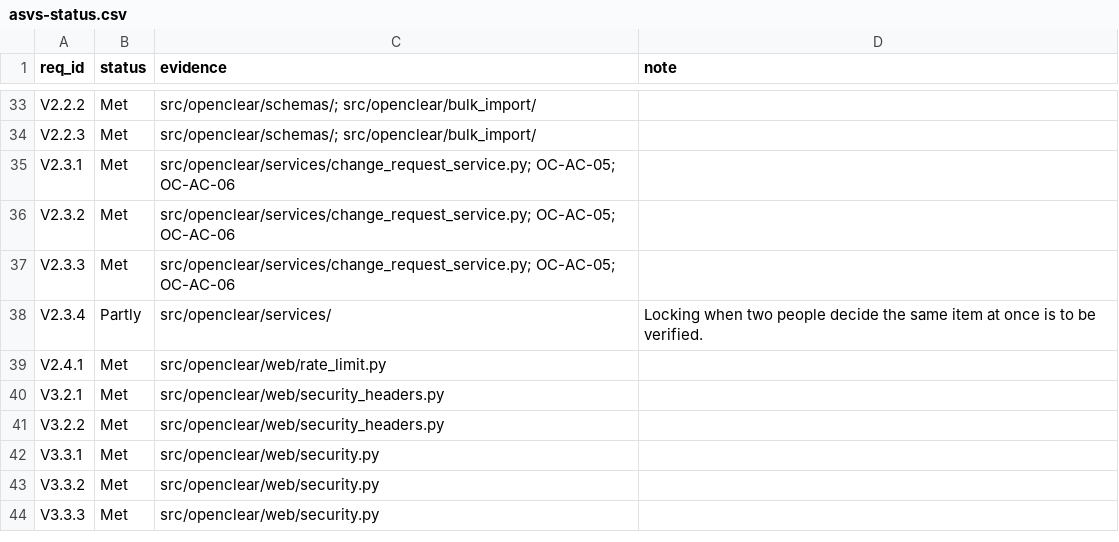
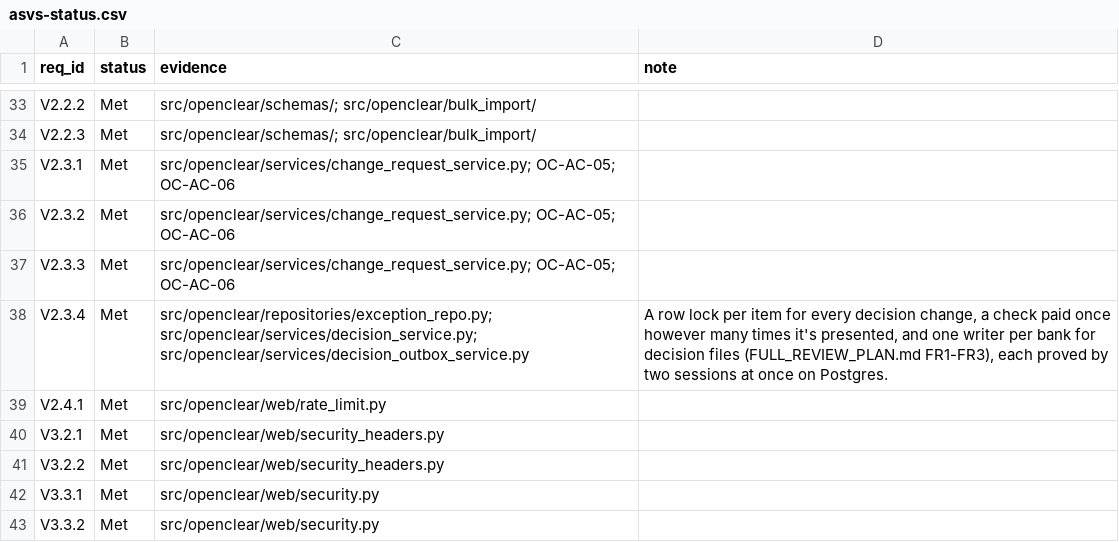
Before and after one commit to chaffed/OpenClear, a CSV file: docs/security/asvs-status.csv, drawn as a sheet; only a part is shown, gaps mark what is left out; the shorter side is filled out with more unchanged rows.

```diff
--- a/docs/security/asvs-status.csv
+++ b/docs/security/asvs-status.csv
@@ -37,3 +37,3 @@ V2.3.2,Met,src/openclear/services/change_request_service.py; OC-AC-05; OC-AC-06,
 V2.3.3,Met,src/openclear/services/change_request_service.py; OC-AC-05; OC-AC-06,
-V2.3.4,Partly,src/openclear/services/,Locking when two people decide the same item at once is to be verified.
+V2.3.4,Met,src/openclear/repositories/exception_repo.py; src/openclear/services/decision_service.py; src/openclear/services/decision_outbox_service.py,"A row lock per item for every decision change, a check paid once however many times it's presented, and one writer per bank for decision files (FULL_REVIEW_PLAN.md FR1-FR3), each proved by two sessions at once on Postgres."
 V2.4.1,Met,src/openclear/web/rate_limit.py,
```
Also changed, not shown: 12 other files.
